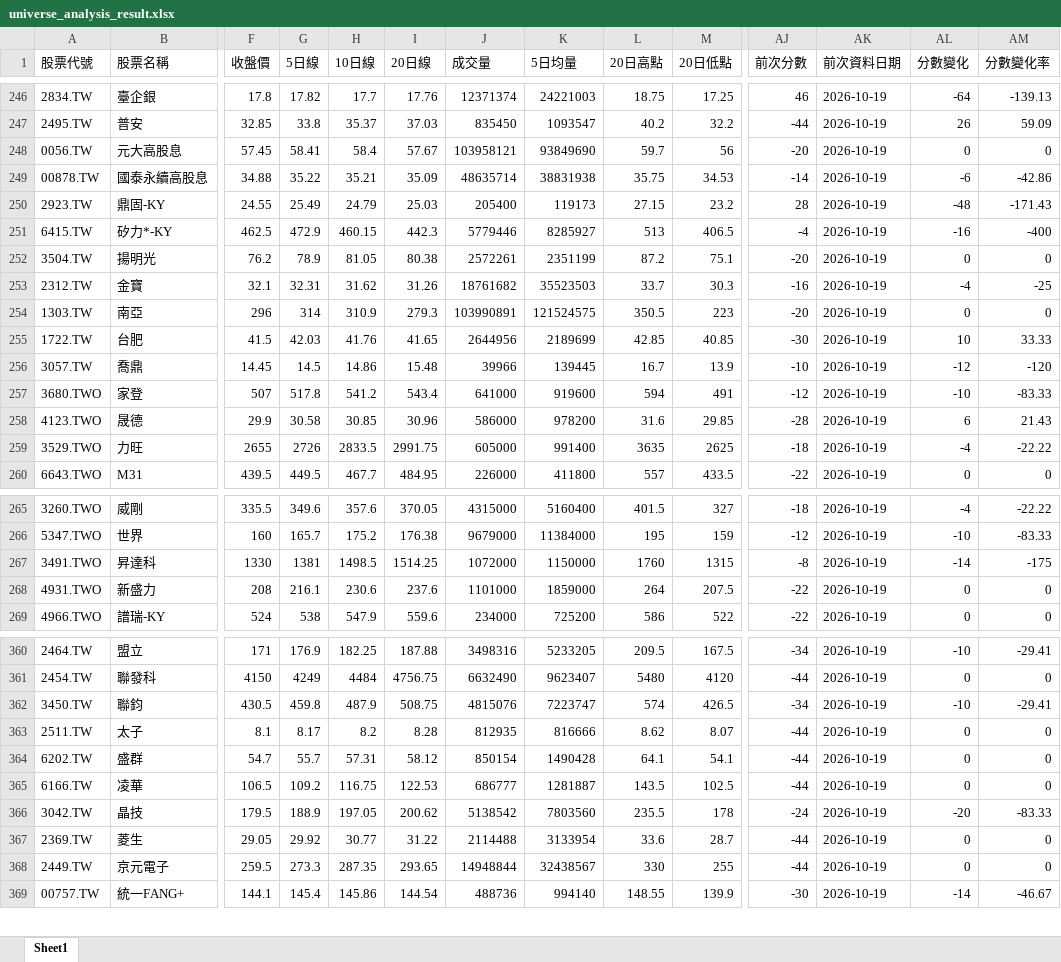
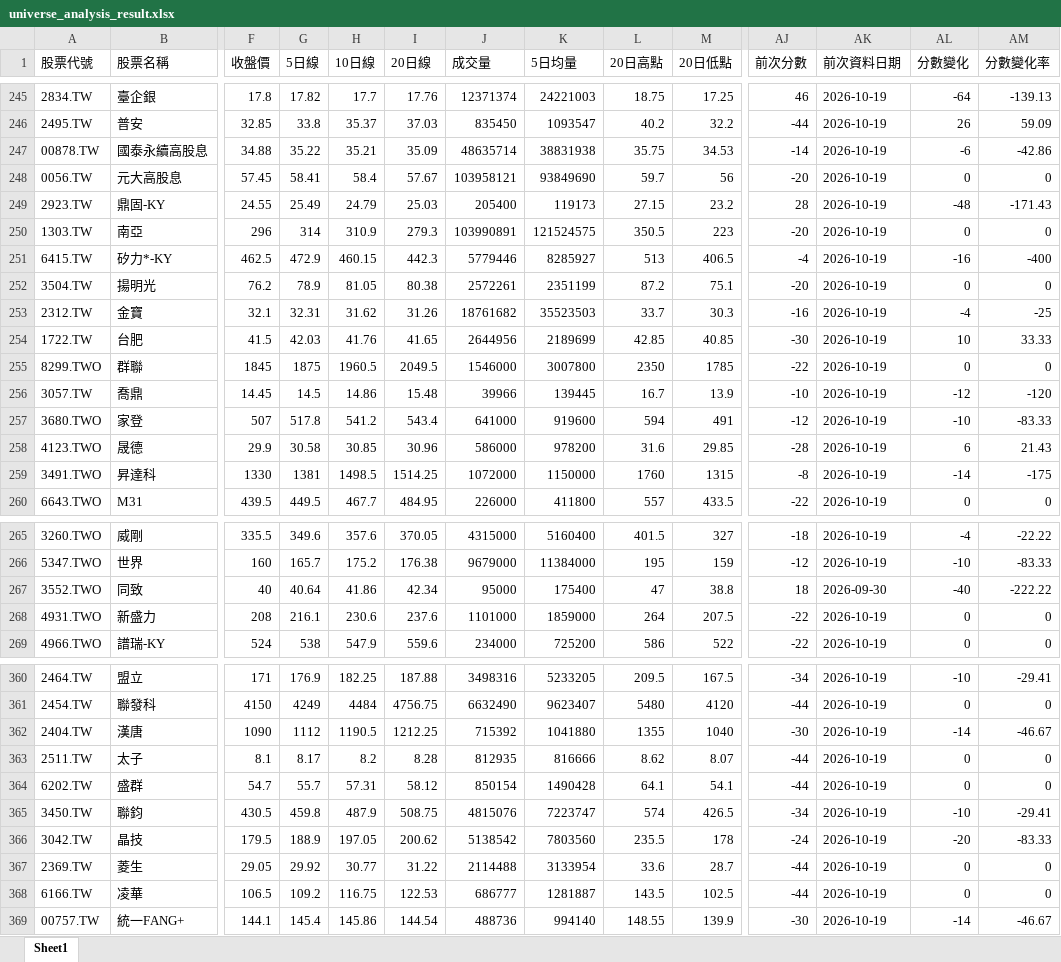
Before and after one commit to Ssophy-808/DeepTrend, an Excel workbook: output/universe_analysis_result.xlsx, sheet Sheet1, drawn as a sheet; only a part is shown, gaps mark what is left out; values as stored, in another font and other column widths than the file's, no borders; rows hold the shown columns only; the diff covers the shown part only; the diff names each change by its address in the sheet, - before the commit and + after, or states it on an @@ line.

```diff
--- a/output/universe_analysis_result.xlsx (sheet Sheet1)
+++ b/output/universe_analysis_result.xlsx (sheet Sheet1)
@@ row 249 moved to row 247: 00878.TW @@
@@ row 254 moved to row 250: 1303.TW @@
@@ row 278 moved to row 255: 8299.TWO @@
@@ row 259 moved to row 277: 3529.TWO @@
+row 259: 3491.TWO | 昇達科 | 1330 | 1381 | 1498.5 | 1514.25 | 1072000 | 1150000 | 1760 | 1315 | -8 | 2026-10-19 | -14 | -175
-A267 (股票代號): 3491.TWO
+A267 (股票代號): 3552.TWO
-B267 (股票名稱): 昇達科
+B267 (股票名稱): 同致
-F267 (收盤價): 1330
+F267 (收盤價): 40
-G267 (5日線): 1381
+G267 (5日線): 40.64
-H267 (10日線): 1498.5
+H267 (10日線): 41.86
-I267 (20日線): 1514.25
+I267 (20日線): 42.34
-J267 (成交量): 1072000
+J267 (成交量): 95000
-K267 (5日均量): 1150000
+K267 (5日均量): 175400
-L267 (20日高點): 1760
+L267 (20日高點): 47
-M267 (20日低點): 1315
+M267 (20日低點): 38.8
-AJ267 (前次分數): -8
+AJ267 (前次分數): 18
-AK267 (前次資料日期): 2026-10-19
+AK267 (前次資料日期): 2026-09-30
-AL267 (分數變化): -14
+AL267 (分數變化): -40
-AM267 (分數變化率): -175
+AM267 (分數變化率): -222.22
@@ row 382 moved to row 362: 2404.TW @@
@@ row 362 moved to row 365: 3450.TW @@
@@ row 368 moved to row 382: 2449.TW @@
@@ row 365 moved to row 368: 6166.TW @@
```
Also changed, not shown: 1 removed row, 63 moved rows and 1 edited cell elsewhere in this sheet, output/stock_analysis_result.xlsx, 2 other files.
